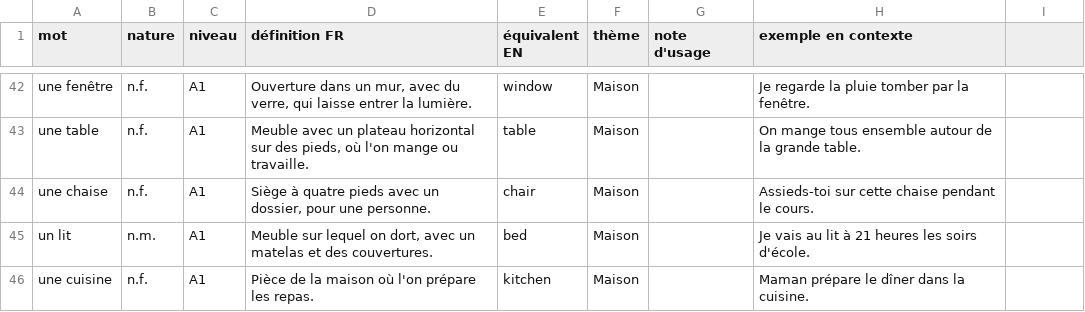
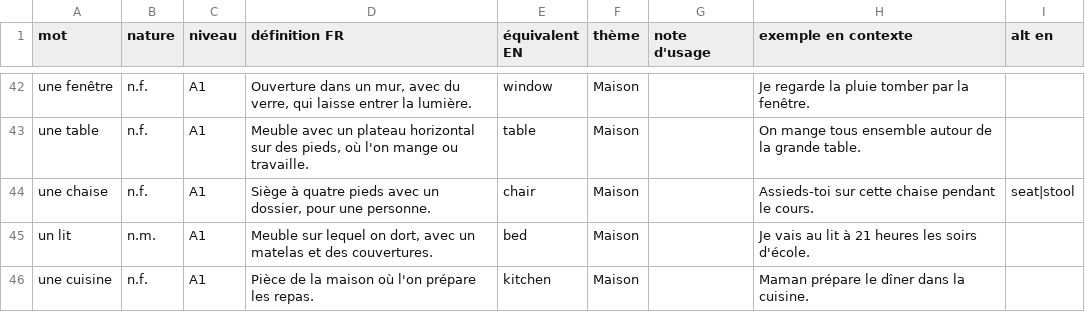
Before and after one commit to alexandreaumont93-bit/alex-quizz, a CSV file: data/vocabulaire_debutant.csv, drawn as a sheet; only a part is shown, gaps mark what is left out; the diff covers the shown part only.

```diff
--- a/data/vocabulaire_debutant.csv
+++ b/data/vocabulaire_debutant.csv
@@ -1 +1 @@
-"mot","nature","niveau","définition FR","équivalent EN","thème","note d'usage","exemple en contexte"
+"mot","nature","niveau","définition FR","équivalent EN","thème","note d'usage","exemple en contexte","alt en"
@@ -44 +44 @@
-"une chaise","n.f.","A1","Siège à quatre pieds avec un dossier, pour une personne.","chair","Maison","","Assieds-toi sur cette chaise pendant le cours."
+"une chaise","n.f.","A1","Siège à quatre pieds avec un dossier, pour une personne.","chair","Maison","","Assieds-toi sur cette chaise pendant le cours.","seat|stool"
```
Also changed, not shown: 7 edited cells elsewhere in this file, data/giono_homme_arbres.csv, data/vocabulaire_avance.csv, 3 other files.
